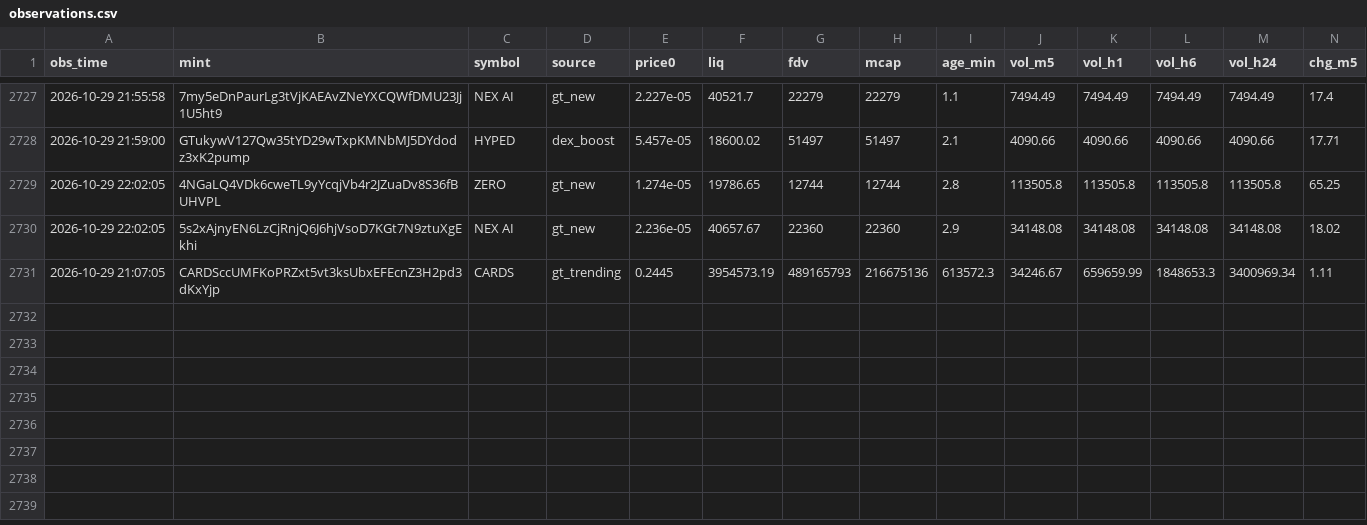
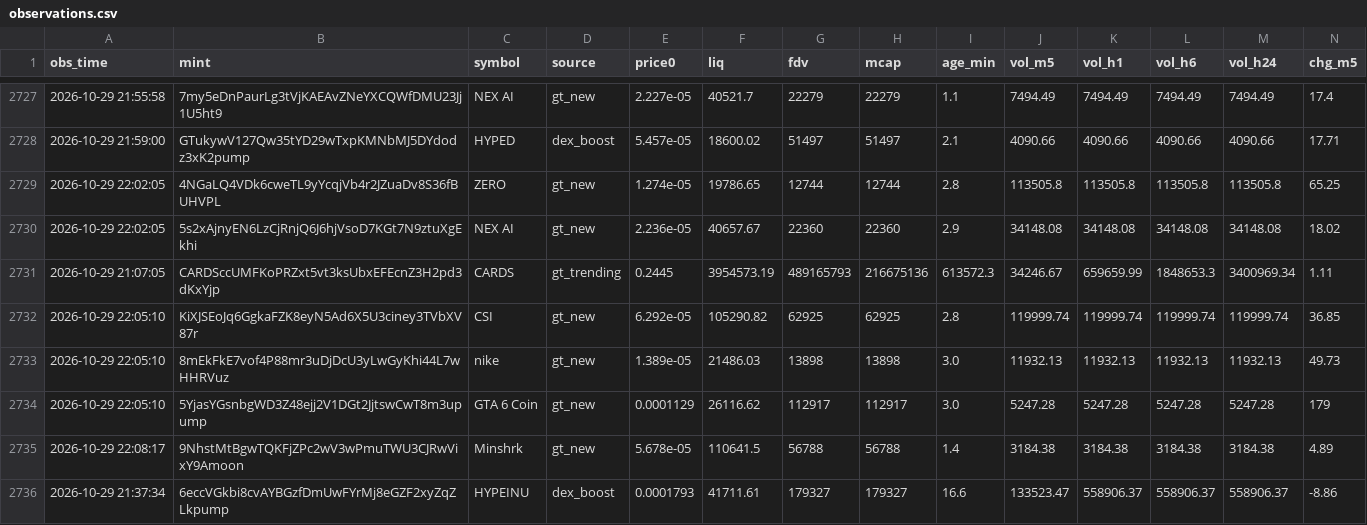
Before and after one commit to rniko1508-ui/Paper-bot, a CSV file: observations.csv, drawn as a sheet; only a part is shown, gaps mark what is left out; rows hold the shown columns only; the diff names each change by its address in the sheet, - before the commit and + after, or states it on an @@ line.

```diff
--- a/observations.csv
+++ b/observations.csv
+row 2732: 2026-10-29 22:05:10 | KiXJSEoJq6GgkaFZK8eyN5Ad6X5U3ciney3TVbXV87r | CSI | gt_new | 6.292e-05 | 105290.82 | 62925 | 62925 | 2.8 | 119999.74 | 119999.74 | 119999.74 | 119999.74 | 36.85
+row 2733: 2026-10-29 22:05:10 | 8mEkFkE7vof4P88mr3uDjDcU3yLwGyKhi44L7wHHRVuz | nike | gt_new | 1.389e-05 | 21486.03 | 13898 | 13898 | 3.0 | 11932.13 | 11932.13 | 11932.13 | 11932.13 | 49.73
+row 2734: 2026-10-29 22:05:10 | 5YjasYGsnbgWD3Z48ejj2V1DGt2JjtswCwT8m3upump | GTA 6 Coin | gt_new | 0.0001129 | 26116.62 | 112917 | 112917 | 3.0 | 5247.28 | 5247.28 | 5247.28 | 5247.28 | 179
+row 2735: 2026-10-29 22:08:17 | 9NhstMtBgwTQKFjZPc2wV3wPmuTWU3CJRwVixY9Amoon | Minshrk | gt_new | 5.678e-05 | 110641.5 | 56788 | 56788 | 1.4 | 3184.38 | 3184.38 | 3184.38 | 3184.38 | 4.89
+row 2736: 2026-10-29 21:37:34 | 6eccVGkbi8cvAYBGzfDmUwFYrMj8eGZF2xyZqZLkpump | HYPEINU | dex_boost | 0.0001793 | 41711.61 | 179327 | 179327 | 16.6 | 133523.47 | 558906.37 | 558906.37 | 558906.37 | -8.86
```
Also changed, not shown: trades.csv, 2 other files.
